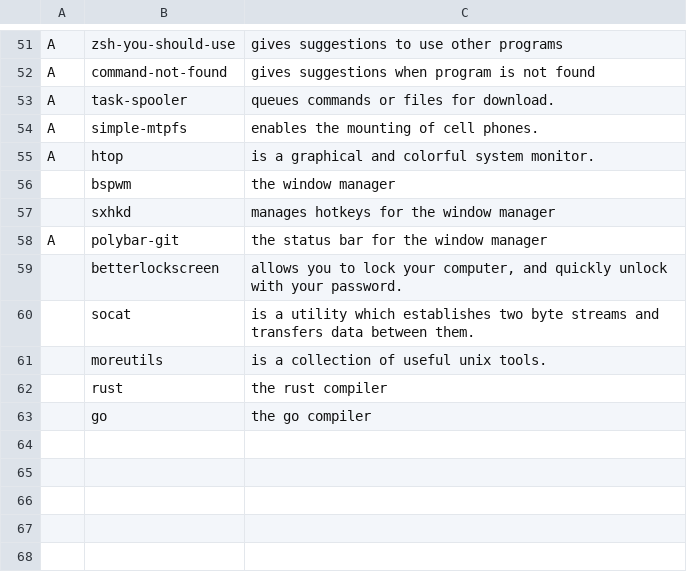
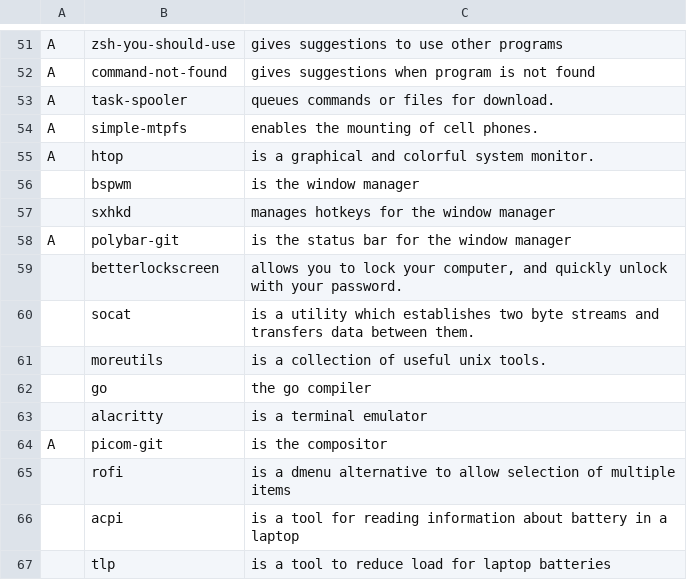
Before and after one commit to gooseboi/configs, a CSV file: scripts/.config/progs.csv, drawn as a sheet; only a part is shown, gaps mark what is left out.

Commit message:
Add a few programs to the progs.csv file and make the descriptions of others match with the style

```diff
--- a/scripts/.config/progs.csv
+++ b/scripts/.config/progs.csv
@@ -55,5 +55,5 @@ A,simple-mtpfs,"enables the mounting of cell phones."
 A,htop,"is a graphical and colorful system monitor."
-,bspwm,"the window manager"
+,bspwm,"is the window manager"
 ,sxhkd,"manages hotkeys for the window manager"
-A,polybar-git,"the status bar for the window manager"
+A,polybar-git,"is the status bar for the window manager"
 ,betterlockscreen,"allows you to lock your computer, and quickly unlock with your password."
@@ -61,3 +61,7 @@ A,polybar-git,"the status bar for the window manager"
 ,moreutils,"is a collection of useful unix tools."
-,rust,"the rust compiler"
 ,go,"the go compiler"
+,alacritty,"is a terminal emulator"
+A,picom-git,"is the compositor"
+,rofi,"is a dmenu alternative to allow selection of multiple items"
+,acpi,"is a tool for reading information about battery in a laptop"
+,tlp,"is a tool to reduce load for laptop batteries"
```
